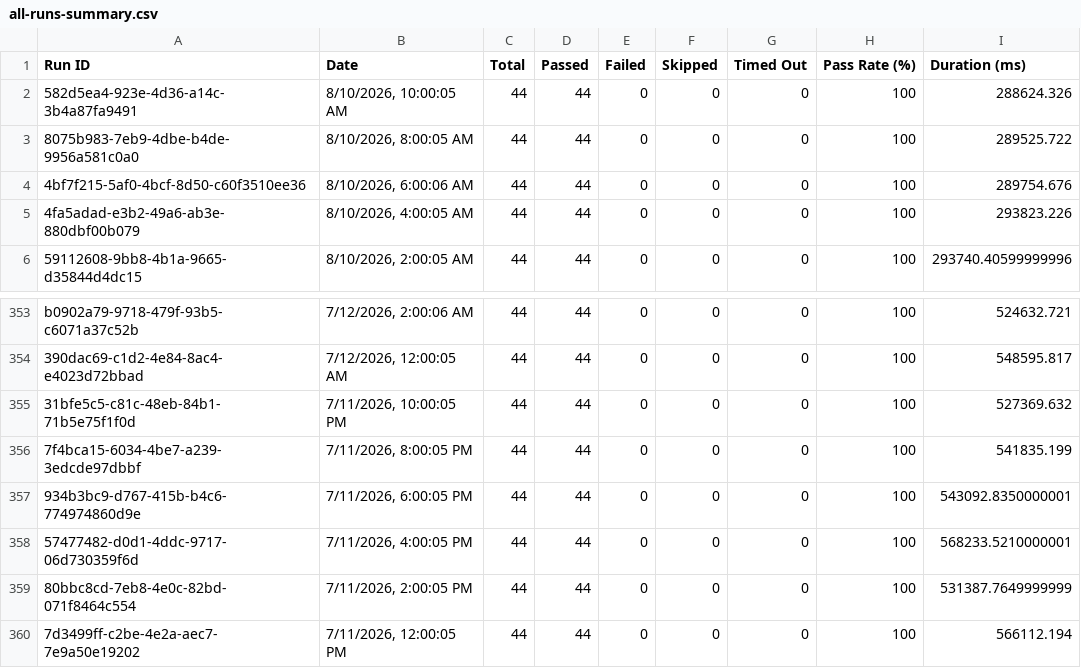
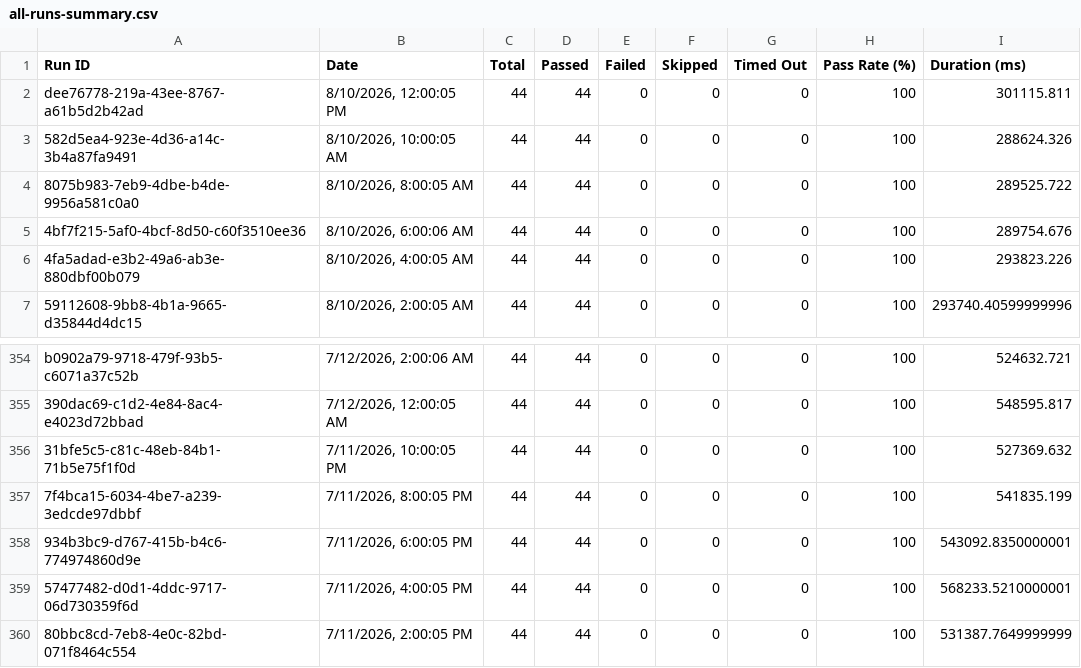
Before and after one commit to Shunyalabsai/console-automation, a CSV file: docs/exports/all-runs-summary.csv, drawn as a sheet; only a part is shown, gaps mark what is left out; removed rows and columns are numbered as before the commit, all else as after; the diff names each change by its address in the sheet, - before the commit and + after, or states it on an @@ line.

Commit message:
Update dashboard data — Aug 10, 2026 05:35 PM IST

```diff
--- a/docs/exports/all-runs-summary.csv
+++ b/docs/exports/all-runs-summary.csv
+row 2: dee76778-219a-43ee-8767-a61b5d2b42ad | 8/10/2026, 12:00:05 PM | 44 | 44 | 0 | 0 | 0 | 100 | 301115.811
-row 360: 7d3499ff-c2be-4e2a-aec7-7e9a50e19202 | 7/11/2026, 12:00:05 PM | 44 | 44 | 0 | 0 | 0 | 100 | 566112.194
```
Also changed, not shown: docs/exports/current-run.csv, 2 other files.
